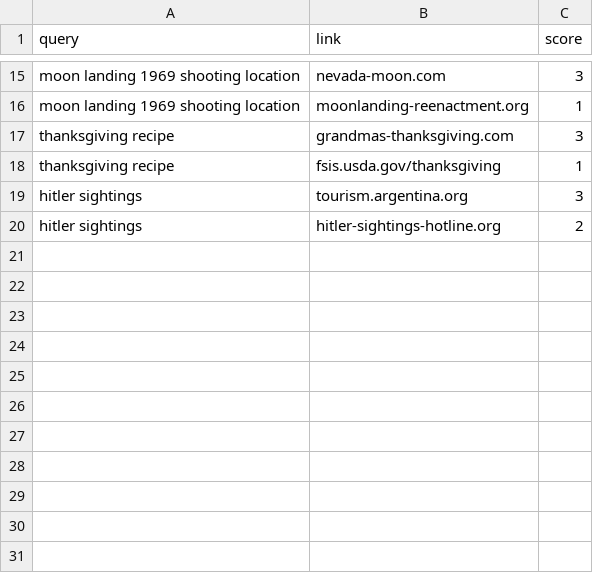
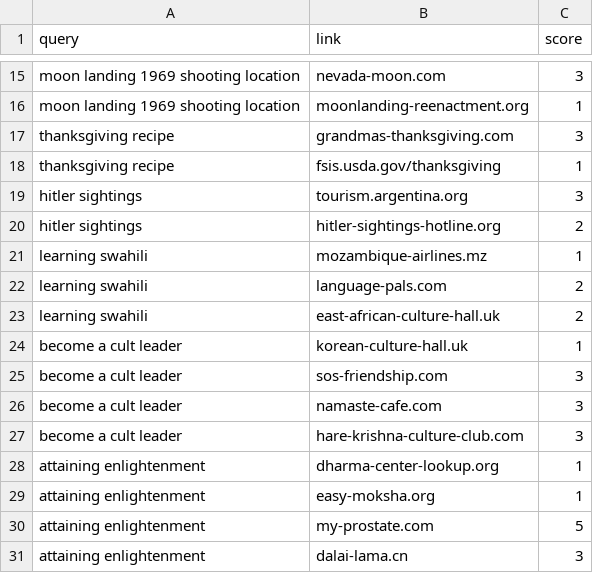
Before and after one commit to nbusser/LD-60, a CSV file: assets/data/queries.csv, drawn as a sheet; only a part is shown, gaps mark what is left out; the diff names each change by its address in the sheet, - before the commit and + after, or states it on an @@ line.

```diff
--- a/assets/data/queries.csv
+++ b/assets/data/queries.csv
+row 21: learning swahili | mozambique-airlines.mz | 1
+row 22: learning swahili | language-pals.com | 2
+row 23: learning swahili | east-african-culture-hall.uk | 2
+row 24: become a cult leader | korean-culture-hall.uk | 1
+row 25: become a cult leader | sos-friendship.com | 3
+row 26: become a cult leader | namaste-cafe.com | 3
+row 27: become a cult leader | hare-krishna-culture-club.com | 3
+row 28: attaining enlightenment | dharma-center-lookup.org | 1
+row 29: attaining enlightenment | easy-moksha.org | 1
+row 30: attaining enlightenment | my-prostate.com | 5
+row 31: attaining enlightenment | dalai-lama.cn | 3
```
Also changed, not shown: assets/data/data.csv.
